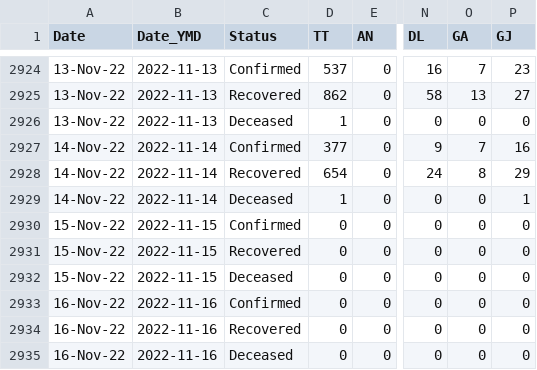
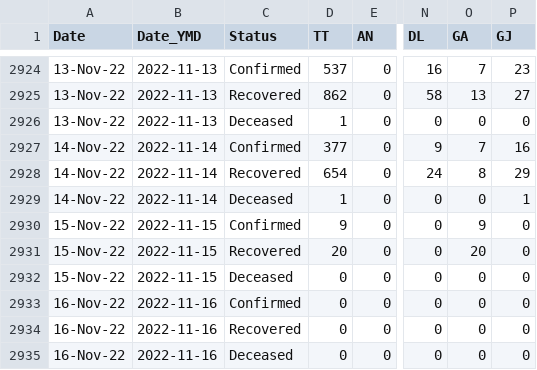
Before and after one commit to datakind-blr/covid19bharat_data, a CSV file: csv/latest/state_wise_daily.csv, drawn as a sheet; only a part is shown, gaps mark what is left out; the diff names each change by its address in the sheet, - before the commit and + after, or states it on an @@ line.

```diff
--- a/csv/latest/state_wise_daily.csv
+++ b/csv/latest/state_wise_daily.csv
-D2930 (TT): 0
+D2930 (TT): 9
-O2930 (GA): 0
+O2930 (GA): 9
-D2931 (TT): 0
+D2931 (TT): 20
-O2931 (GA): 0
+O2931 (GA): 20
```
Also changed, not shown: csv/latest/district_wise.csv, csv/latest/state_wise.csv, 12 other files.
